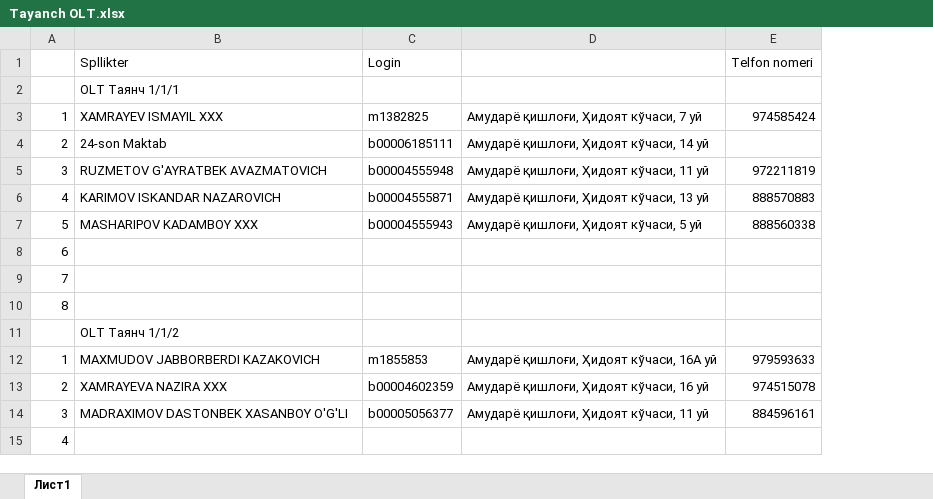
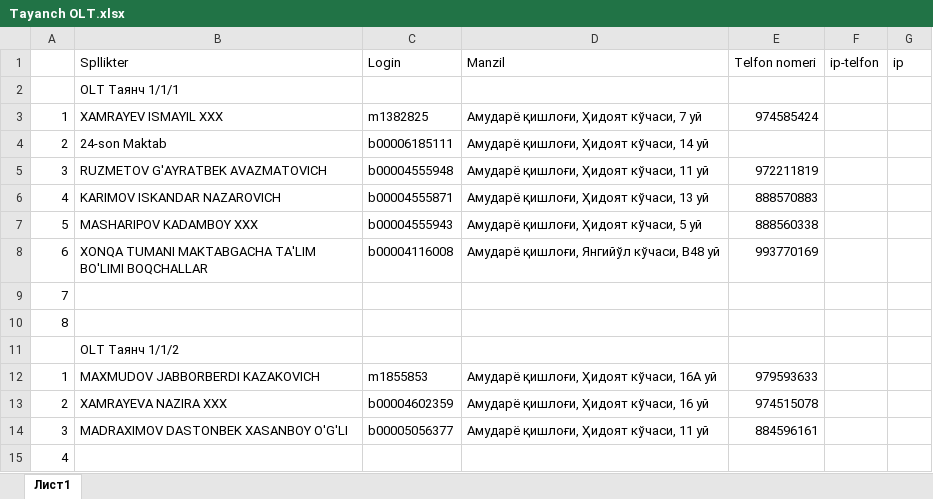
Before and after one commit to ruslanbek828207-creator/stp-xonqa-bot, an Excel workbook: Tayanch OLT.xlsx, sheet Лист1, drawn as a sheet; only a part is shown; values as stored, in another font and other column widths than the file's, no cell formats; removed rows and columns are numbered as before the commit, all else as after; the diff covers the shown part only; the diff names each change by its address in the sheet, - before the commit and + after, or states it on an @@ line.

```diff
--- a/Tayanch OLT.xlsx (sheet Лист1)
+++ b/Tayanch OLT.xlsx (sheet Лист1)
-column A, rows 3-15: 1 | 2 | 3 | 4 | 5 | 6 | 7 | 8 |  | 1 | 2 | 3 | 4
+column A, rows 3-15: 1 | 2 | 3 | 4 | 5 | 6 | 7 | 8 |  | 1 | 2 | 3 | 4
-column D, rows 3-14: Амударё қишлоғи, Ҳидоят кўчаси, 7 уй | Амударё қишлоғи, Ҳидоят кўчаси, 14 уй | Амударё қишлоғи, Ҳидоят кўчаси, 11 уй | Амударё қишлоғи, Ҳидоят кўчаси, 13 уй | Амударё қишлоғи, Ҳидоят кўчаси, 5 уй |  |  |  |  | Амударё қишлоғи, Ҳидоят кўчаси, 16A уй | Амударё қишлоғи, Ҳидоят кўчаси, 16 уй | Амударё қишлоғи, Ҳидоят кўчаси, 11 уй
+column D (Manzil), rows 3-14: Амударё қишлоғи, Ҳидоят кўчаси, 7 уй | Амударё қишлоғи, Ҳидоят кўчаси, 14 уй | Амударё қишлоғи, Ҳидоят кўчаси, 11 уй | Амударё қишлоғи, Ҳидоят кўчаси, 13 уй | Амударё қишлоғи, Ҳидоят кўчаси, 5 уй | Амударё қишлоғи, Янгийўл кўчаси, B48 уй |  |  |  | Амударё қишлоғи, Ҳидоят кўчаси, 16A уй | Амударё қишлоғи, Ҳидоят кўчаси, 16 уй | Амударё қишлоғи, Ҳидоят кўчаси, 11 уй
+column F (ip-telfon), empty
+column G (ip), empty
-B8 (Spllikter): (empty)
+B8 (Spllikter): XONQA TUMANI MAKTABGACHA TA'LIM BO'LIMI BOQCHALLAR
-C8 (Login): (empty)
+C8 (Login): b00004116008
-E8 (Telfon nomeri): (empty)
+E8 (Telfon nomeri): 993770169
```
Also changed, not shown: 495 added rows elsewhere in this sheet, cell formats.
